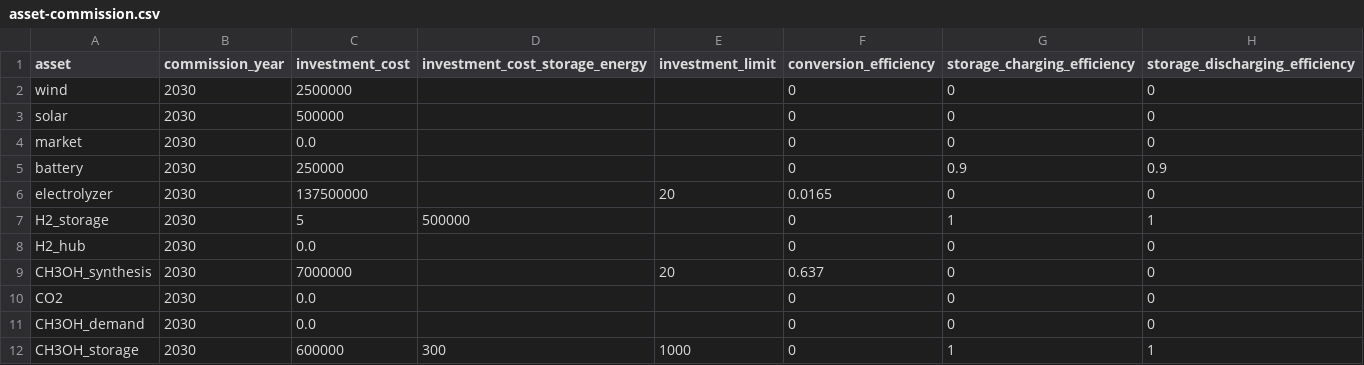
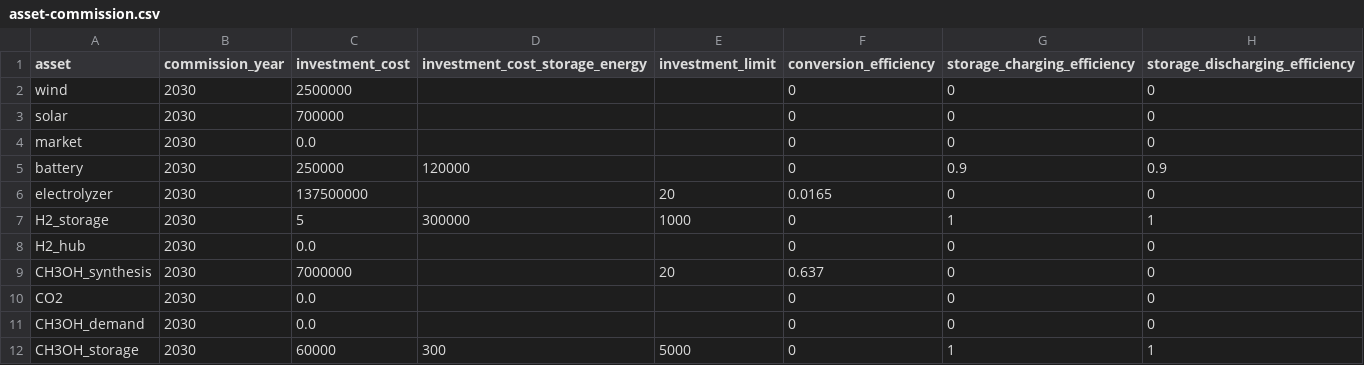
Before and after one commit to LeoEble/Tulipa_SCA, a CSV file: data/raw/Methanol_V01/asset-commission.csv, drawn as a sheet.

Commit message:
Restructure and plotting  and utility  for Tulipa_SCA
- Implemented total flow and storage level plotting functions in operations_plots.jl.
- Added operations mass balance plotting function to visualize energy flows and storage levels over time.
- Introduced asset flow plotting function in topology_plots.jl to generate Mermaid diagrams for asset connections.
- Created tulipa_run.jl to streamline the Tulipa optimization workflow, including data loading and processing.
- Developed utility functions in asset_utils.jl and core_utils.jl for data fetching, flow aggregation, and regression scope determination.
- Added cost_utils.jl for calculating capital recovery factors.
- Enhanced menu_utils.jl for generating asset options and processing CSV data for various asset configurations.

```diff
--- a/data/raw/Methanol_V01/asset-commission.csv
+++ b/data/raw/Methanol_V01/asset-commission.csv
@@ -2,7 +2,7 @@ asset,commission_year,investment_cost,investment_cost_storage_energy,investment_
 wind,2030,2500000,,,0,0,0
-solar,2030,500000,,,0,0,0
+solar,2030,700000,,,0,0,0
 market,2030,0.0,,,0,0,0
-battery,2030,250000,,,0,0.9,0.9
+battery,2030,250000,120000,,0,0.9,0.9
 electrolyzer,2030,137500000,,20,0.0165,0,0
-H2_storage,2030,5,500000,,0,1,1
+H2_storage,2030,5,300000,1000,0,1,1
 H2_hub,2030,0.0,,,0,0,0
@@ -11,2 +11,2 @@ CO2,2030,0.0,,,0,0,0
 CH3OH_demand,2030,0.0,,,0,0,0
-CH3OH_storage,2030,600000,300,1000,0,1,1
+CH3OH_storage,2030,60000,300,5000,0,1,1
```
Also changed, not shown: data/raw/Methanol_V01/asset-milestone.csv, data/raw/Methanol_V01/asset.csv, 13 other files.
